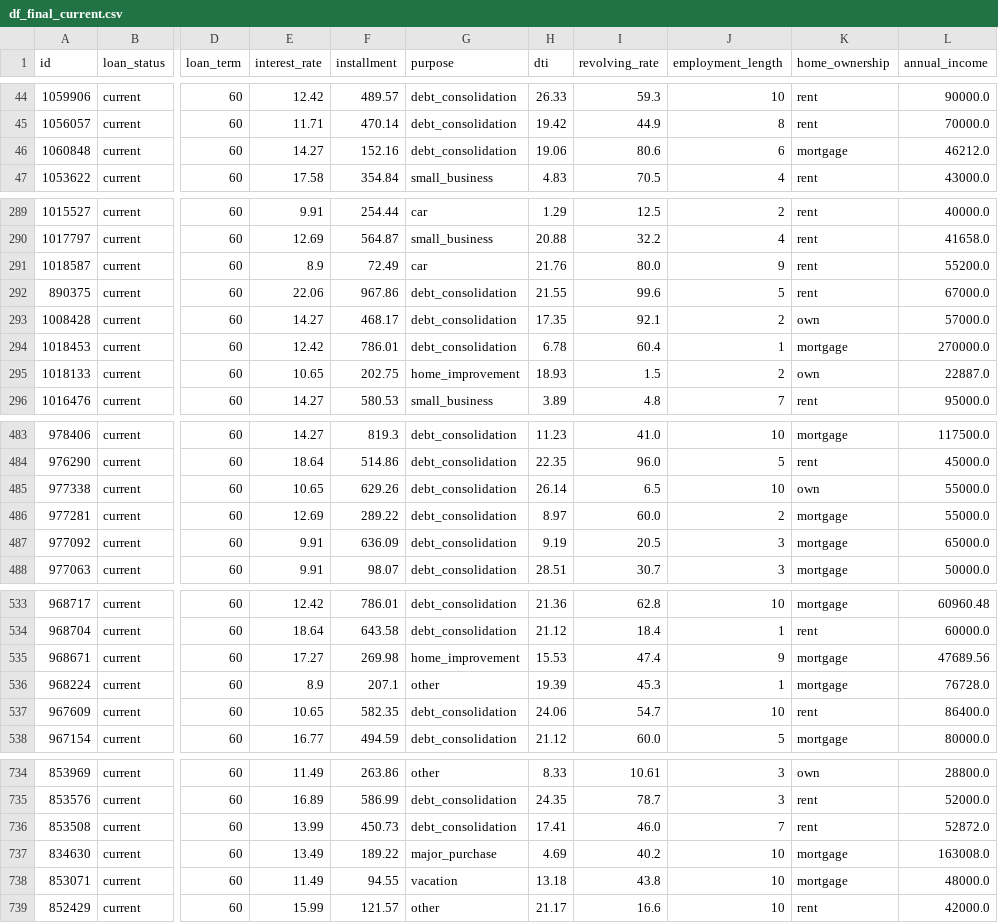
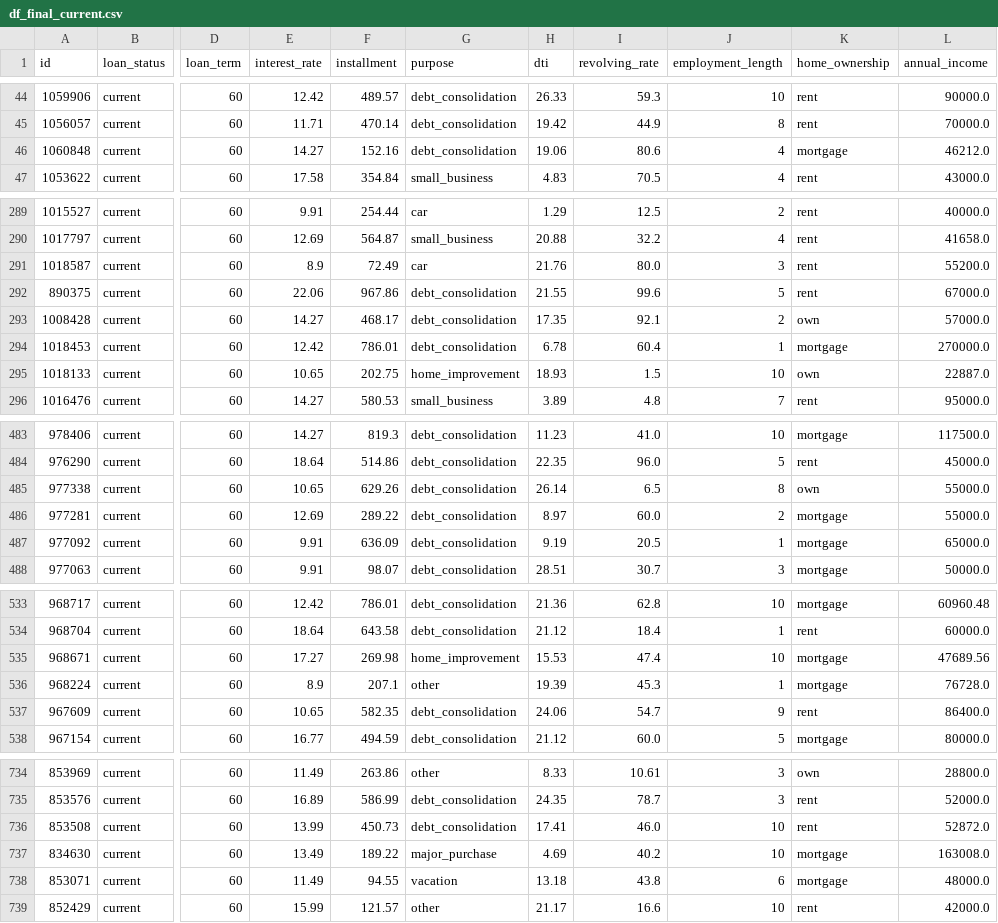
Before and after one commit to manuelangelrodr/ML_Lending_Club_Loans, a CSV file: src/data/process/df_final_current.csv, drawn as a sheet; only a part is shown, gaps mark what is left out; the diff covers the shown part only; the diff names each change by its address in the sheet, - before the commit and + after, or states it on an @@ line.

```diff
--- a/src/data/process/df_final_current.csv
+++ b/src/data/process/df_final_current.csv
-J46 (employment_length): 6
+J46 (employment_length): 4
-J291 (employment_length): 9
+J291 (employment_length): 3
-J295 (employment_length): 2
+J295 (employment_length): 10
-J485 (employment_length): 10
+J485 (employment_length): 8
-J487 (employment_length): 3
+J487 (employment_length): 1
-J535 (employment_length): 9
+J535 (employment_length): 10
-J537 (employment_length): 10
+J537 (employment_length): 9
-J736 (employment_length): 7
+J736 (employment_length): 10
-J738 (employment_length): 10
+J738 (employment_length): 6
```
Also changed, not shown: 26 edited cells elsewhere in this file, src/data/process/df_final_charged_off.csv, 5 other files.
